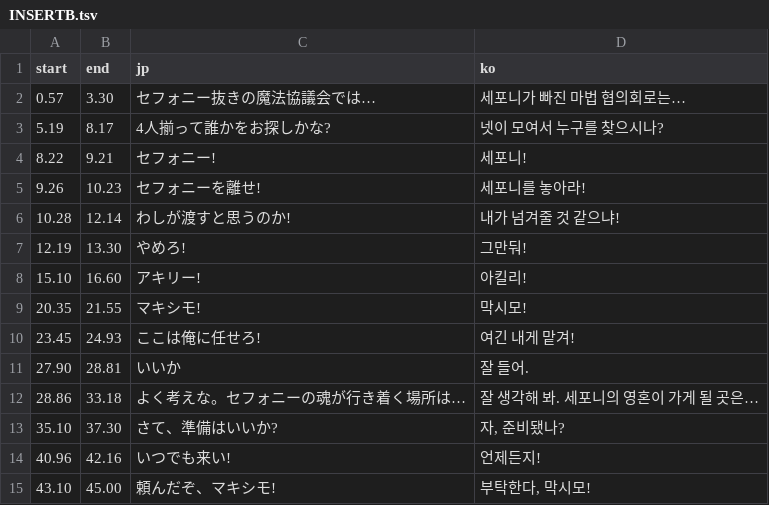
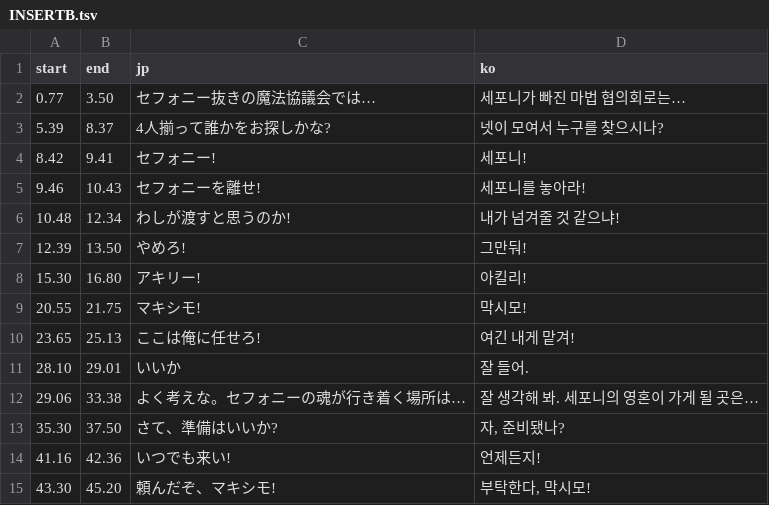
Before and after one commit to snake759494/maximo-korean-patch, a TSV file: translation/movie/INSERTB.tsv, drawn as a sheet.

```diff
--- a/translation/movie/INSERTB.tsv
+++ b/translation/movie/INSERTB.tsv
@@ -1,15 +1,15 @@
 start	end	jp	ko
-0.57	3.30	セフォニー抜きの魔法協議会では…	세포니가 빠진 마법 협의회로는…
-5.19	8.17	4人揃って誰かをお探しかな?	넷이 모여서 누구를 찾으시나?
-8.22	9.21	セフォニー!	세포니!
-9.26	10.23	セフォニーを離せ!	세포니를 놓아라!
-10.28	12.14	わしが渡すと思うのか!	내가 넘겨줄 것 같으냐!
-12.19	13.30	やめろ!	그만둬!
-15.10	16.60	アキリー!	아킬리!
-20.35	21.55	マキシモ!	막시모!
-23.45	24.93	ここは俺に任せろ!	여긴 내게 맡겨!
-27.90	28.81	いいか	잘 들어.
-28.86	33.18	よく考えな。セフォニーの魂が行き着く場所は…	잘 생각해 봐. 세포니의 영혼이 가게 될 곳은…
-35.10	37.30	さて、準備はいいか?	자, 준비됐나?
-40.96	42.16	いつでも来い!	언제든지!
-43.10	45.00	頼んだぞ、マキシモ!	부탁한다, 막시모!
+0.77	3.50	セフォニー抜きの魔法協議会では…	세포니가 빠진 마법 협의회로는…
+5.39	8.37	4人揃って誰かをお探しかな?	넷이 모여서 누구를 찾으시나?
+8.42	9.41	セフォニー!	세포니!
+9.46	10.43	セフォニーを離せ!	세포니를 놓아라!
+10.48	12.34	わしが渡すと思うのか!	내가 넘겨줄 것 같으냐!
+12.39	13.50	やめろ!	그만둬!
+15.30	16.80	アキリー!	아킬리!
+20.55	21.75	マキシモ!	막시모!
+23.65	25.13	ここは俺に任せろ!	여긴 내게 맡겨!
+28.10	29.01	いいか	잘 들어.
+29.06	33.38	よく考えな。セフォニーの魂が行き着く場所は…	잘 생각해 봐. 세포니의 영혼이 가게 될 곳은…
+35.30	37.50	さて、準備はいいか?	자, 준비됐나?
+41.16	42.36	いつでも来い!	언제든지!
+43.30	45.20	頼んだぞ、マキシモ!	부탁한다, 막시모!
```
Also changed, not shown: translation/movie/ENDING.tsv, translation/movie/INSERTA.tsv, 10 other files.
